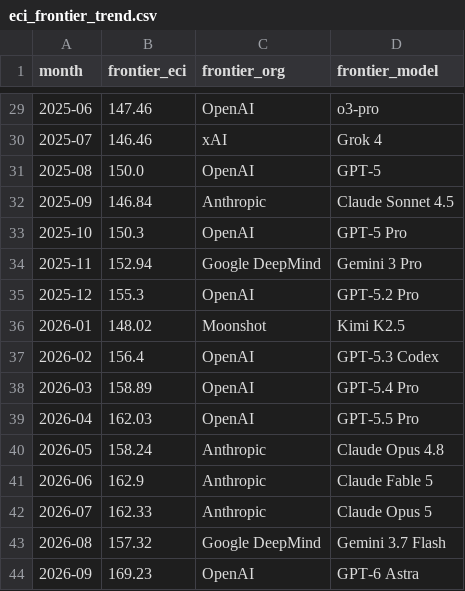
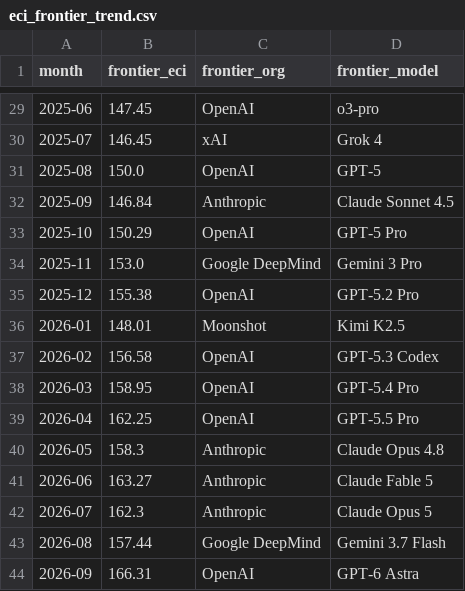
Before and after one commit to AlexLS8888/AI-Dashboard-public, a CSV file: dashboard/data/eci_frontier_trend.csv, drawn as a sheet; only a part is shown, gaps mark what is left out; the diff covers the shown part only.

```diff
--- a/dashboard/data/eci_frontier_trend.csv
+++ b/dashboard/data/eci_frontier_trend.csv
@@ -29,16 +29,16 @@ month,frontier_eci,frontier_org,frontier_model
-2025-06,147.46,OpenAI,o3-pro
-2025-07,146.46,xAI,Grok 4
+2025-06,147.45,OpenAI,o3-pro
+2025-07,146.45,xAI,Grok 4
 2025-08,150.0,OpenAI,GPT-5
 2025-09,146.84,Anthropic,Claude Sonnet 4.5
-2025-10,150.3,OpenAI,GPT-5 Pro
-2025-11,152.94,Google DeepMind,Gemini 3 Pro
-2025-12,155.3,OpenAI,GPT-5.2 Pro
-2026-01,148.02,Moonshot,Kimi K2.5
-2026-02,156.4,OpenAI,GPT-5.3 Codex
-2026-03,158.89,OpenAI,GPT-5.4 Pro
-2026-04,162.03,OpenAI,GPT-5.5 Pro
-2026-05,158.24,Anthropic,Claude Opus 4.8
-2026-06,162.9,Anthropic,Claude Fable 5
-2026-07,162.33,Anthropic,Claude Opus 5
-2026-08,157.32,Google DeepMind,Gemini 3.7 Flash
-2026-09,169.23,OpenAI,GPT-6 Astra
+2025-10,150.29,OpenAI,GPT-5 Pro
+2025-11,153.0,Google DeepMind,Gemini 3 Pro
+2025-12,155.38,OpenAI,GPT-5.2 Pro
+2026-01,148.01,Moonshot,Kimi K2.5
+2026-02,156.58,OpenAI,GPT-5.3 Codex
+2026-03,158.95,OpenAI,GPT-5.4 Pro
+2026-04,162.25,OpenAI,GPT-5.5 Pro
+2026-05,158.3,Anthropic,Claude Opus 4.8
+2026-06,163.27,Anthropic,Claude Fable 5
+2026-07,162.3,Anthropic,Claude Opus 5
+2026-08,157.44,Google DeepMind,Gemini 3.7 Flash
+2026-09,166.31,OpenAI,GPT-6 Astra
```
Also changed, not shown: 22 edited cells elsewhere in this file, dashboard/data/ai_arr_history.csv, dashboard/data/ai_arr_openai.csv, 3 other files.
